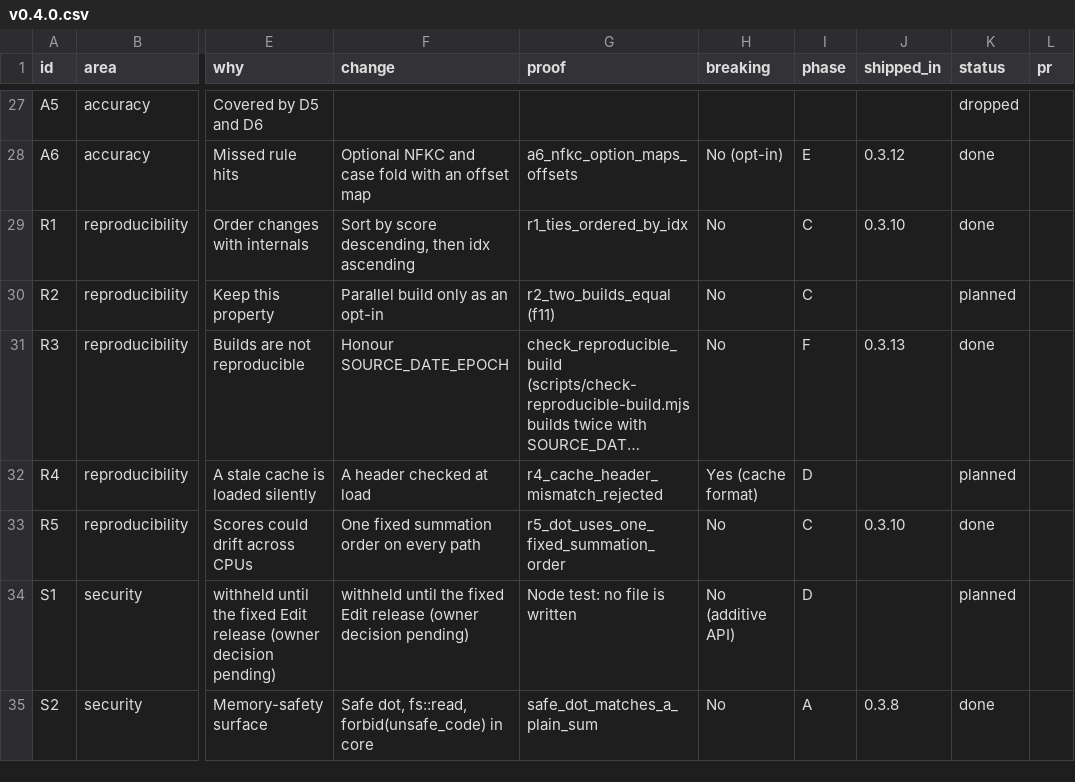
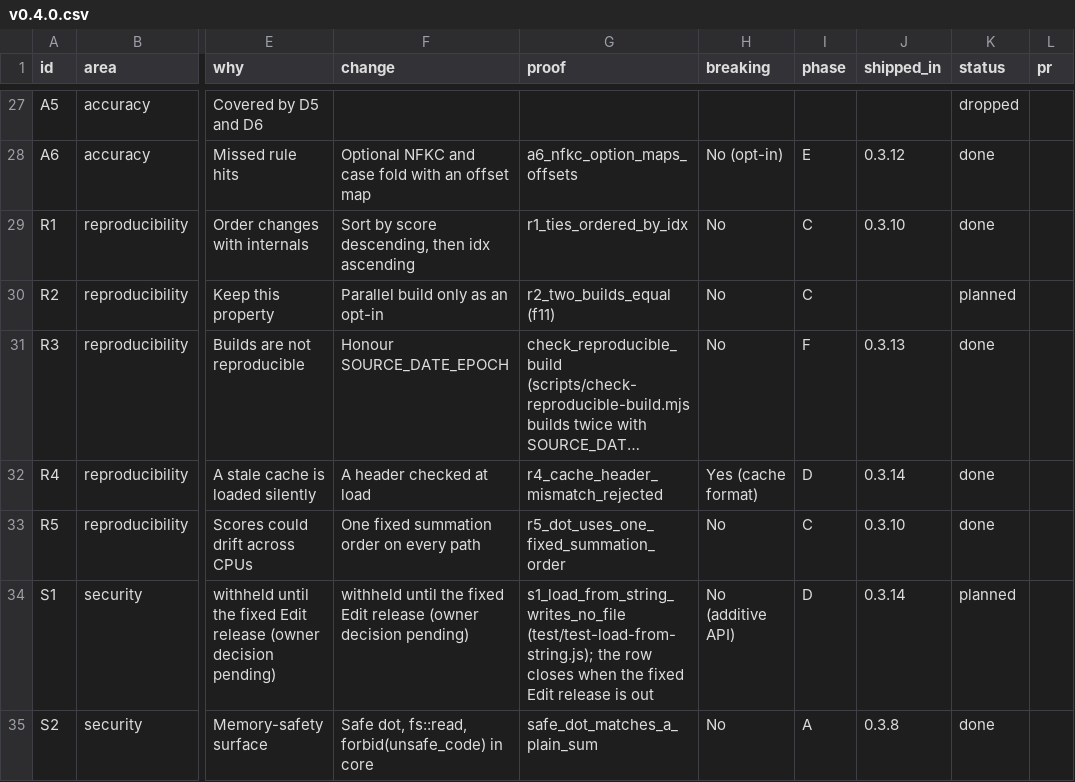
Before and after one commit to vect-organization/vect-or-engine, a CSV file: docs/changes/v0.4.0.csv, drawn as a sheet; only a part is shown, gaps mark what is left out; long unchanged cells end in …; the diff covers the shown part only; the diff names each change by its address in the sheet, - before the commit and + after, or states it on an @@ line.

```diff
--- a/docs/changes/v0.4.0.csv
+++ b/docs/changes/v0.4.0.csv
-J32 (shipped_in): (empty)
+J32 (shipped_in): 0.3.14
-K32 (status): planned
+K32 (status): done
-G34 (proof): Node test: no file is written
+G34 (proof): s1_load_from_string_writes_no_file (test/test-load-from-string.js); the row closes when the fixed Edit release is out
-J34 (shipped_in): (empty)
+J34 (shipped_in): 0.3.14
```
Also changed, not shown: 14 edited cells elsewhere in this file, 14 other files.
